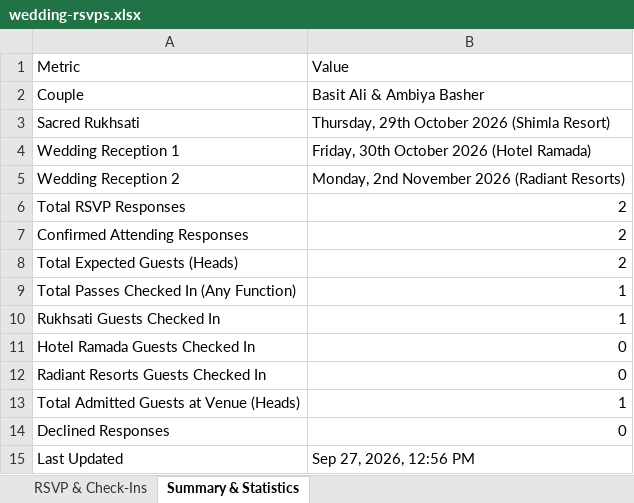
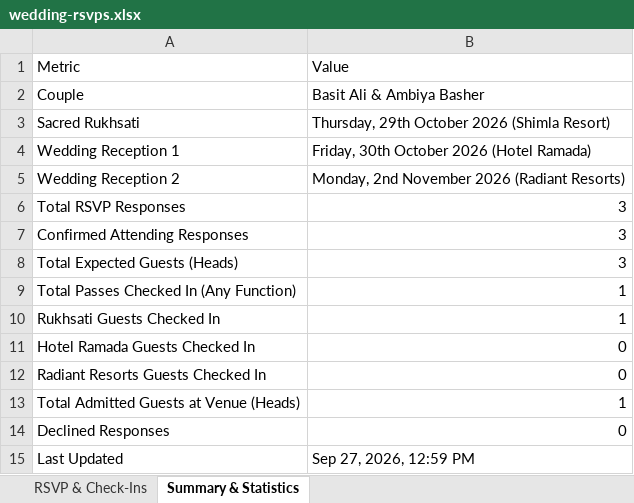
Before and after one commit to auraweddingsandevents21-lang/Basti-Ambiya, an Excel workbook: wedding-rsvps.xlsx, sheet Summary & Statistics, drawn as a sheet; values as stored, in another font and other column widths than the file's, no borders; the diff names each change by its address in the sheet, - before the commit and + after, or states it on an @@ line.

```diff
--- a/wedding-rsvps.xlsx (sheet Summary & Statistics)
+++ b/wedding-rsvps.xlsx (sheet Summary & Statistics)
-B6:B8: 2
+B6:B8: 3
-B15: Sep 27, 2026, 12:56 PM
+B15: Sep 27, 2026, 12:59 PM
```
Also changed, not shown: sheet RSVP & Check-Ins.
